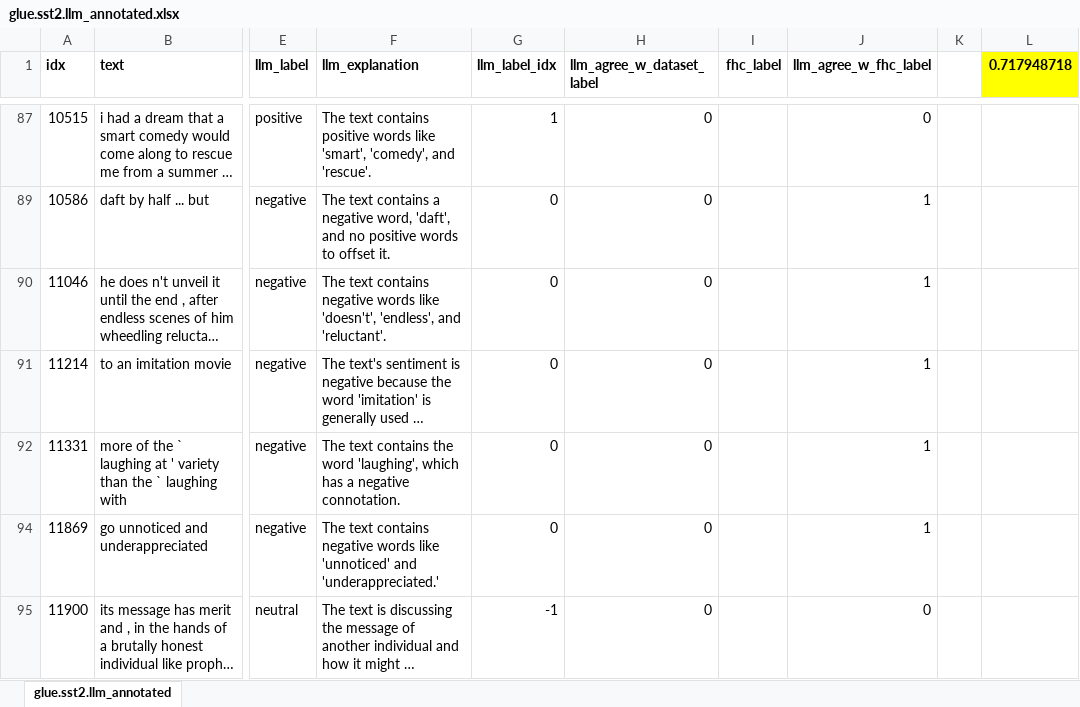
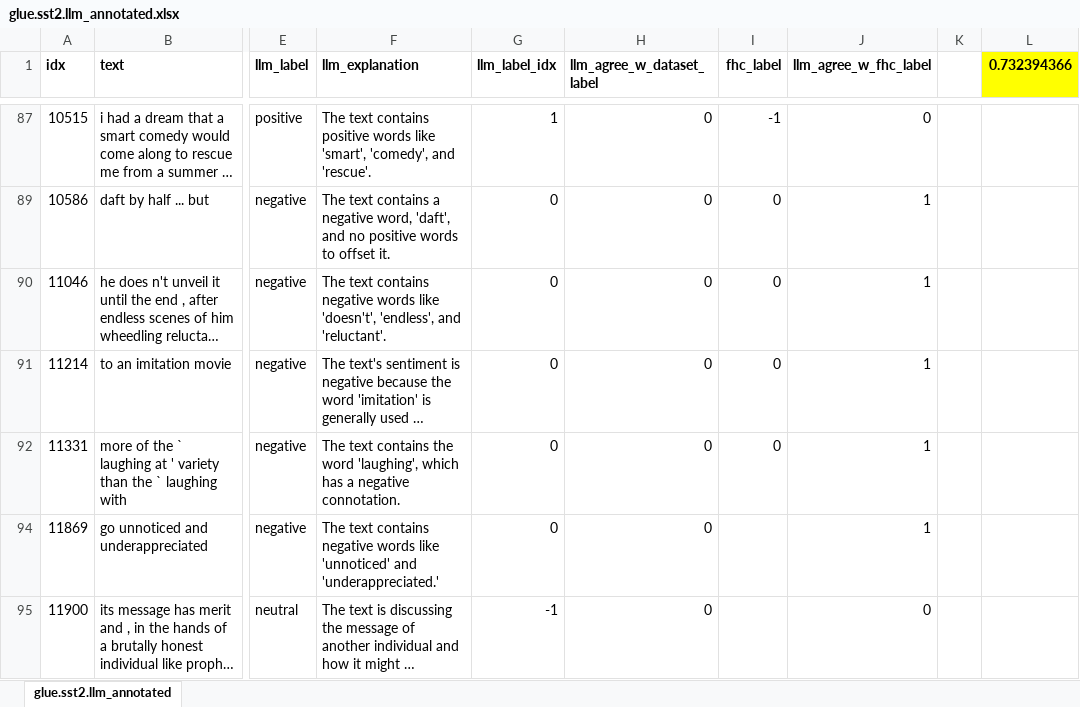
Before and after one commit to Wauplin/fada, an Excel workbook: eval/glue.sst2.llm_annotated.xlsx, sheet glue.sst2.llm_annotated, drawn as a sheet; only a part is shown, gaps mark what is left out; long unchanged cells end in …; values as stored, in another font and other column widths than the file's, no borders; the diff covers the shown part only; the diff names each change by its address in the sheet, - before the commit and + after, or states it on an @@ line.

Commit message:
Update glue.sst2.llm_annotated.xlsx

```diff
--- a/eval/glue.sst2.llm_annotated.xlsx (sheet glue.sst2.llm_annotated)
+++ b/eval/glue.sst2.llm_annotated.xlsx (sheet glue.sst2.llm_annotated)
-L1: 0.717948718
+L1: 0.732394366
-I87 (fhc_label): (empty)
+I87 (fhc_label): -1
-I89:I92 (fhc_label): (empty)
+I89:I92 (fhc_label): 0
```
Also changed, not shown: 39 edited cells elsewhere in this sheet.
